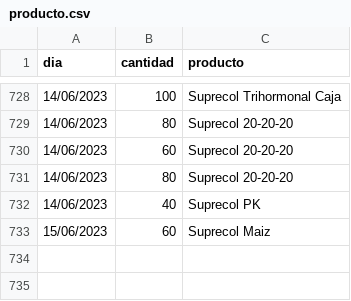
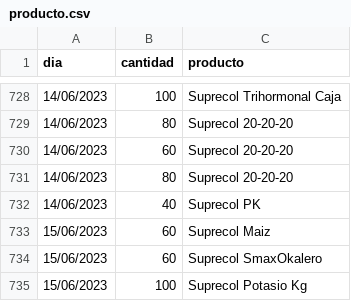
Before and after one commit to JhonnyJR10/CSV, a CSV file: producto.csv, drawn as a sheet; only a part is shown, gaps mark what is left out; the diff names each change by its address in the sheet, - before the commit and + after, or states it on an @@ line.

```diff
--- a/producto.csv
+++ b/producto.csv
+row 734: 15/06/2023 | 60 | Suprecol SmaxOkalero
+row 735: 15/06/2023 | 100 | Suprecol Potasio Kg
```
